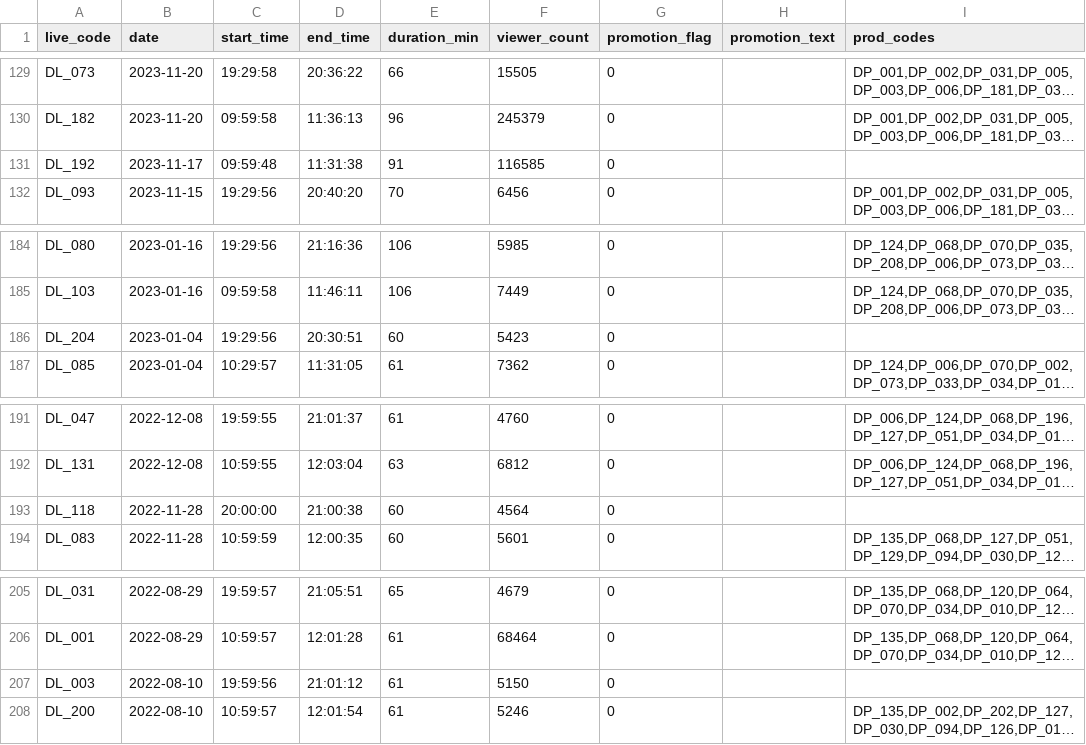
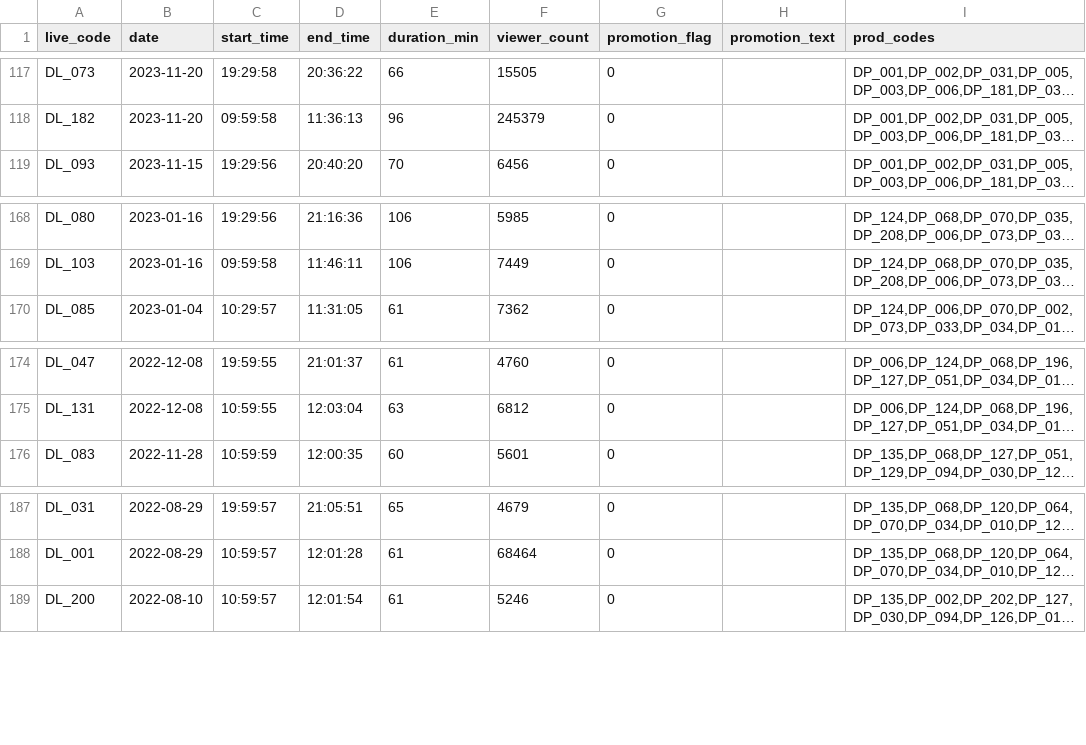
Before and after one commit to AI-Marketing-Mix-Optimizer/AMMO_DataAnalysis, a CSV file: data/live_info_D.csv, drawn as a sheet; only a part is shown, gaps mark what is left out; long unchanged cells end in …; the diff covers the shown part only; the diff names each change by its address in the sheet, - before the commit and + after, or states it on an @@ line.

```diff
--- a/data/live_info_D.csv
+++ b/data/live_info_D.csv
-row 131: DL_192 | 2023-11-17 | 09:59:48 | 11:31:38 | 91 | 116585 | 0
-row 186: DL_204 | 2023-01-04 | 19:29:56 | 20:30:51 | 60 | 5423 | 0
-row 193: DL_118 | 2022-11-28 | 20:00:00 | 21:00:38 | 60 | 4564 | 0
-row 207: DL_003 | 2022-08-10 | 19:59:56 | 21:01:12 | 61 | 5150 | 0
```
Also changed, not shown: 15 removed rows elsewhere in this file, data/live_code_B.csv, data/live_code_L.csv, 3 other files.
